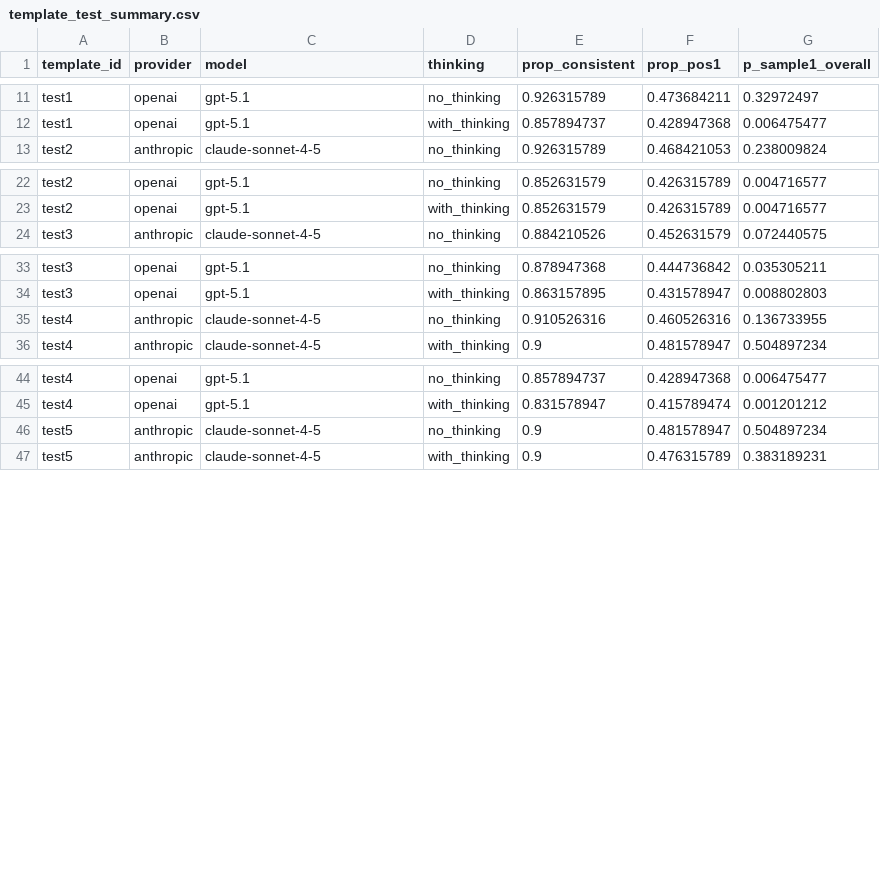
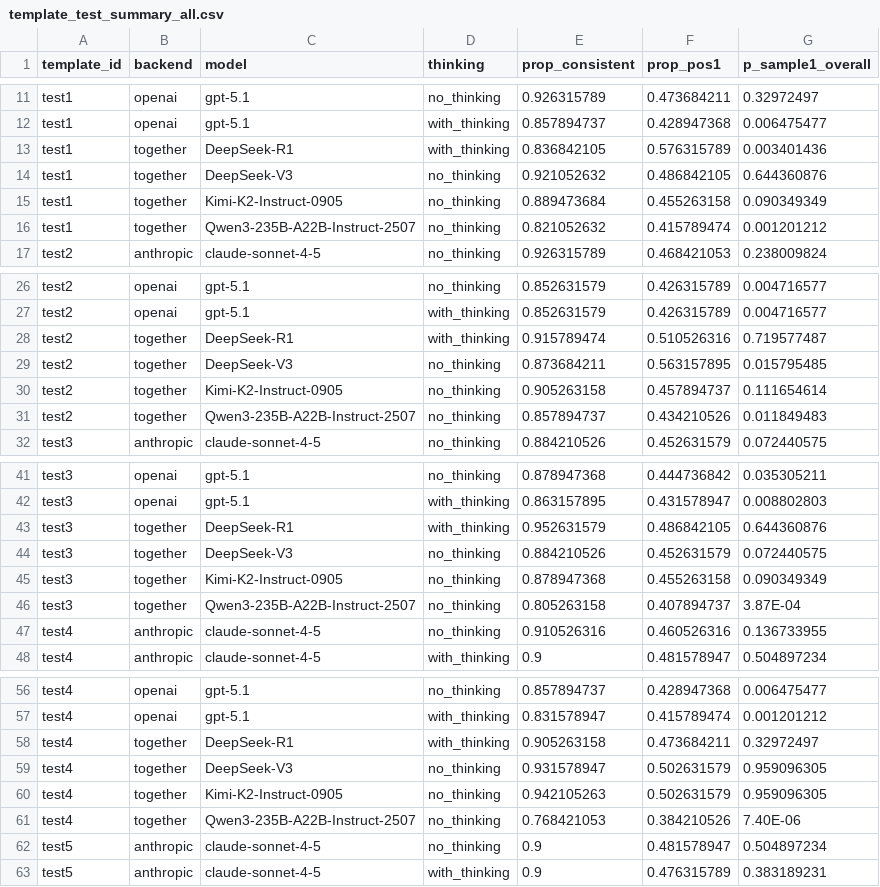
Before and after one commit to shmercer/pairwiseLLM, a CSV file: inst/extdata/template_test_summary_all.csv (was inst/extdata/template_test_summary.csv), drawn as a sheet; only a part is shown, gaps mark what is left out; the diff covers the shown part only.

```diff
--- a/inst/extdata/template_test_summary.csv
+++ b/inst/extdata/template_test_summary_all.csv
@@ -1 +1 @@
-template_id,provider,model,thinking,prop_consistent,prop_pos1,p_sample1_overall
+template_id,backend,model,thinking,prop_consistent,prop_pos1,p_sample1_overall
@@ -12,2 +12,6 @@ test1,openai,gpt-5.1,no_thinking,0.926315789,0.473684211,0.32972497
 test1,openai,gpt-5.1,with_thinking,0.857894737,0.428947368,0.006475477
+test1,together,DeepSeek-R1,with_thinking,0.836842105,0.576315789,0.003401436
+test1,together,DeepSeek-V3,no_thinking,0.921052632,0.486842105,0.644360876
+test1,together,Kimi-K2-Instruct-0905,no_thinking,0.889473684,0.455263158,0.090349349
+test1,together,Qwen3-235B-A22B-Instruct-2507,no_thinking,0.821052632,0.415789474,0.001201212
 test2,anthropic,claude-sonnet-4-5,no_thinking,0.926315789,0.468421053,0.238009824
@@ -23,2 +27,6 @@ test2,openai,gpt-5.1,no_thinking,0.852631579,0.426315789,0.004716577
 test2,openai,gpt-5.1,with_thinking,0.852631579,0.426315789,0.004716577
+test2,together,DeepSeek-R1,with_thinking,0.915789474,0.510526316,0.719577487
+test2,together,DeepSeek-V3,no_thinking,0.873684211,0.563157895,0.015795485
+test2,together,Kimi-K2-Instruct-0905,no_thinking,0.905263158,0.457894737,0.111654614
+test2,together,Qwen3-235B-A22B-Instruct-2507,no_thinking,0.857894737,0.434210526,0.011849483
 test3,anthropic,claude-sonnet-4-5,no_thinking,0.884210526,0.452631579,0.072440575
@@ -34,2 +42,6 @@ test3,openai,gpt-5.1,no_thinking,0.878947368,0.444736842,0.035305211
 test3,openai,gpt-5.1,with_thinking,0.863157895,0.431578947,0.008802803
+test3,together,DeepSeek-R1,with_thinking,0.952631579,0.486842105,0.644360876
+test3,together,DeepSeek-V3,no_thinking,0.884210526,0.452631579,0.072440575
+test3,together,Kimi-K2-Instruct-0905,no_thinking,0.878947368,0.455263158,0.090349349
+test3,together,Qwen3-235B-A22B-Instruct-2507,no_thinking,0.805263158,0.407894737,3.87E-04
 test4,anthropic,claude-sonnet-4-5,no_thinking,0.910526316,0.460526316,0.136733955
@@ -45,2 +57,6 @@ test4,openai,gpt-5.1,no_thinking,0.857894737,0.428947368,0.006475477
 test4,openai,gpt-5.1,with_thinking,0.831578947,0.415789474,0.001201212
+test4,together,DeepSeek-R1,with_thinking,0.905263158,0.473684211,0.32972497
+test4,together,DeepSeek-V3,no_thinking,0.931578947,0.502631579,0.959096305
+test4,together,Kimi-K2-Instruct-0905,no_thinking,0.942105263,0.502631579,0.959096305
+test4,together,Qwen3-235B-A22B-Instruct-2507,no_thinking,0.768421053,0.384210526,7.40E-06
 test5,anthropic,claude-sonnet-4-5,no_thinking,0.9,0.481578947,0.504897234
```
Also changed, not shown: 4 added rows elsewhere in this file, 7 other files.
